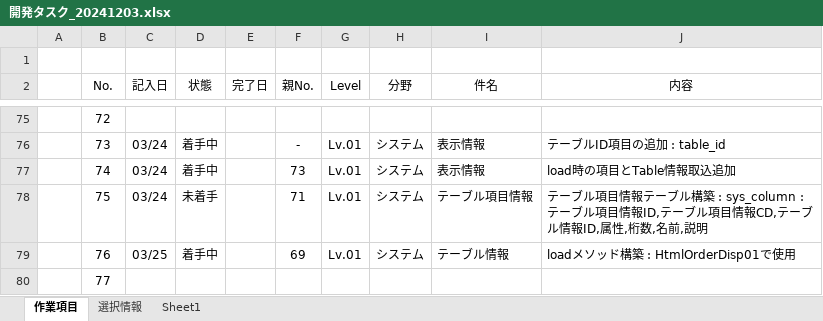
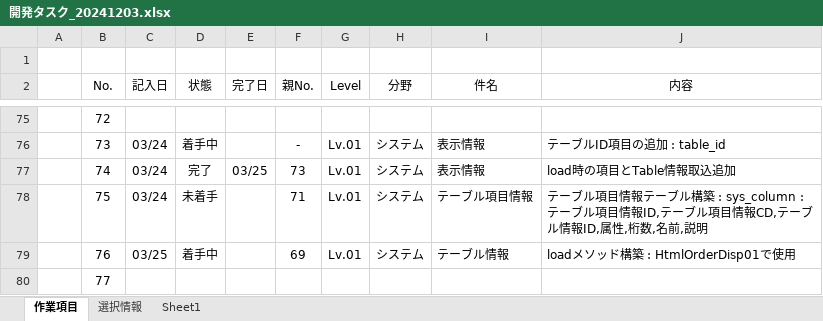
Before and after one commit to officina-hide/busiframe, an Excel workbook: document/開発タスク_20241203.xlsx, sheet 作業項目, drawn as a sheet; only a part is shown, gaps mark what is left out; values as stored, in another font and other column widths than the file's, no borders; conditional formats not drawn; the diff names each change by its address in the sheet, - before the commit and + after, or states it on an @@ line.

```diff
--- a/document/開発タスク_20241203.xlsx (sheet 作業項目)
+++ b/document/開発タスク_20241203.xlsx (sheet 作業項目)
-D77 (状態): 着手中
+D77 (状態): 完了
-E77 (完了日): (empty)
+E77 (完了日): 03/25
```
Also changed, not shown: 5 other files.
